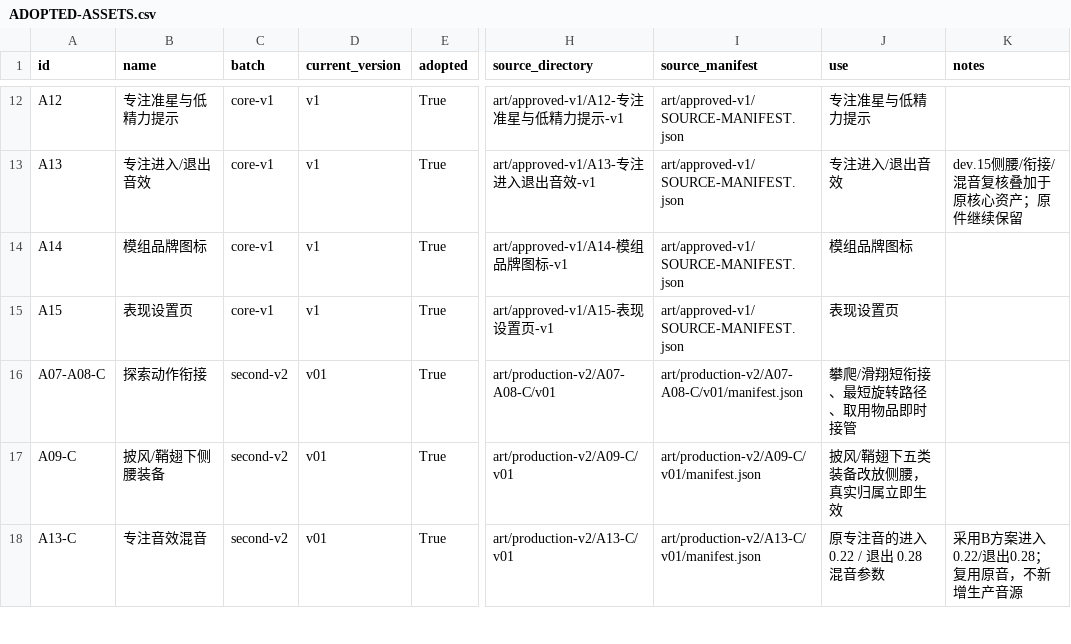
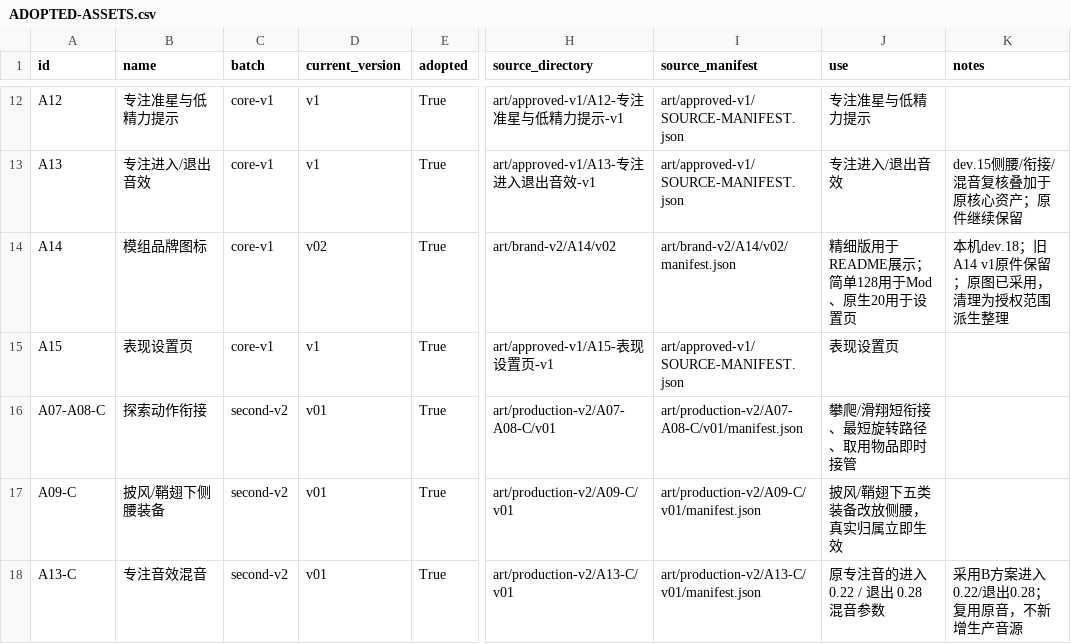
Before and after one commit to ibka512/Wildcraft, a CSV file: art/ADOPTED-ASSETS.csv, drawn as a sheet; only a part is shown, gaps mark what is left out; the diff names each change by its address in the sheet, - before the commit and + after, or states it on an @@ line.

Commit message:
Integrate detailed and simple Wildcraft brand icons for dev.18

```diff
--- a/art/ADOPTED-ASSETS.csv
+++ b/art/ADOPTED-ASSETS.csv
-D14 (current_version): v1
+D14 (current_version): v02
-H14 (source_directory): art/approved-v1/A14-模组品牌图标-v1
+H14 (source_directory): art/brand-v2/A14/v02
-I14 (source_manifest): art/approved-v1/SOURCE-MANIFEST.json
+I14 (source_manifest): art/brand-v2/A14/v02/manifest.json
-J14 (use): 模组品牌图标
+J14 (use): 精细版用于README展示；简单128用于Mod、原生20用于设置页
-K14 (notes): (empty)
+K14 (notes): 本机dev.18；旧A14 v1原件保留；原图已采用，清理为授权范围派生整理
```
Also changed, not shown: 37 other files.
